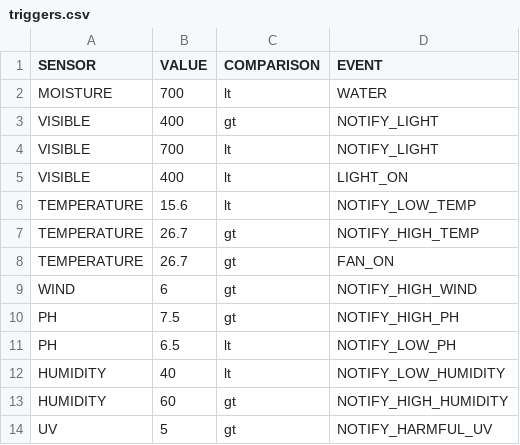
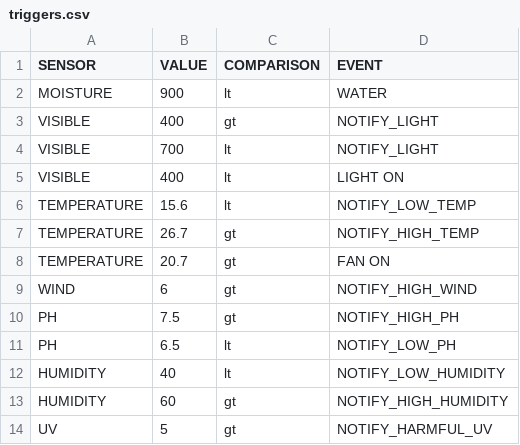
Before and after one commit to NikhilCBhat/grow-organic, a CSV file: triggers.csv, drawn as a sheet.

```diff
--- a/triggers.csv
+++ b/triggers.csv
@@ -1,9 +1,9 @@
 SENSOR,VALUE,COMPARISON,EVENT
-MOISTURE,700,lt,WATER
+MOISTURE,900,lt,WATER
 VISIBLE,400,gt,NOTIFY_LIGHT
 VISIBLE,700,lt,NOTIFY_LIGHT
-VISIBLE,400,lt,LIGHT_ON
+VISIBLE,400,lt,LIGHT ON
 TEMPERATURE,15.6,lt,NOTIFY_LOW_TEMP
 TEMPERATURE,26.7,gt,NOTIFY_HIGH_TEMP
-TEMPERATURE,26.7,gt,FAN_ON
+TEMPERATURE,20.7,gt,FAN ON
 WIND,6,gt,NOTIFY_HIGH_WIND
```
Also changed, not shown: 1 other file.
